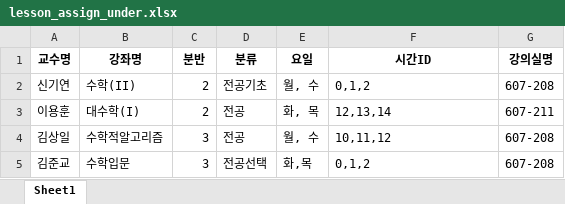
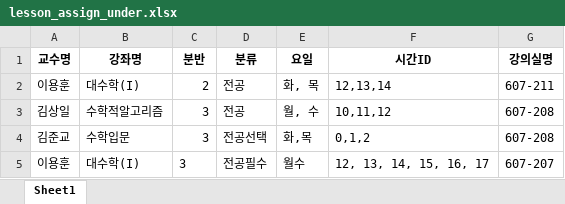
Before and after one commit to haramsong/classschedule, an Excel workbook: data/lesson_assign_under.xlsx, sheet Sheet1, drawn as a sheet; values as stored, in another font and other column widths than the file's, no borders; removed rows and columns are numbered as before the commit, all else as after; the diff names each change by its address in the sheet, - before the commit and + after, or states it on an @@ line.

```diff
--- a/data/lesson_assign_under.xlsx (sheet Sheet1)
+++ b/data/lesson_assign_under.xlsx (sheet Sheet1)
-row 2: 신기연 | 수학(II) | 2 | 전공기초 | 월, 수 | 0,1,2 | 607-208
+row 5: 이용훈 | 대수학(I) | 3 | 전공필수 | 월수 | 12, 13, 14, 15, 16, 17 | 607-207
```
Also changed, not shown: data/time_period.xlsx, 3 other files.
